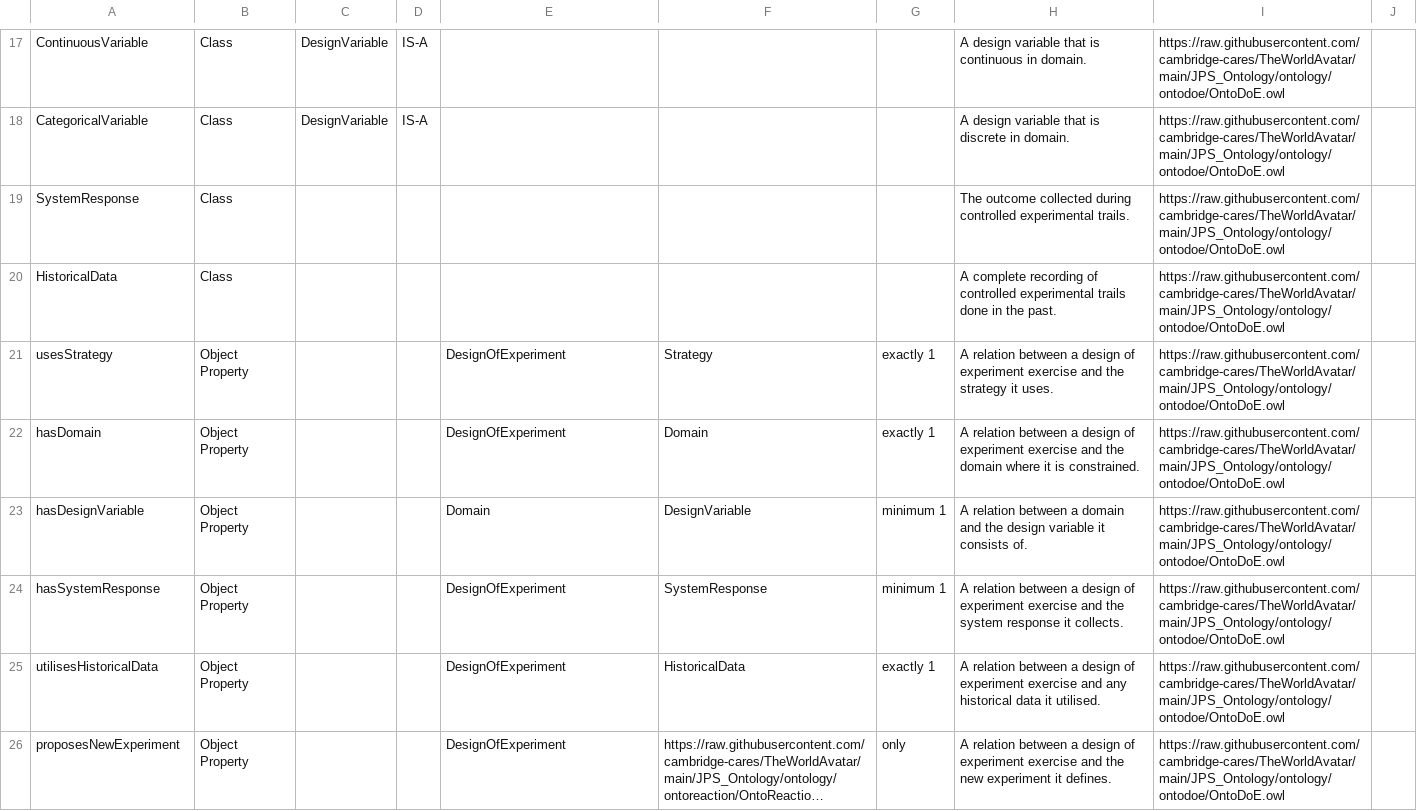
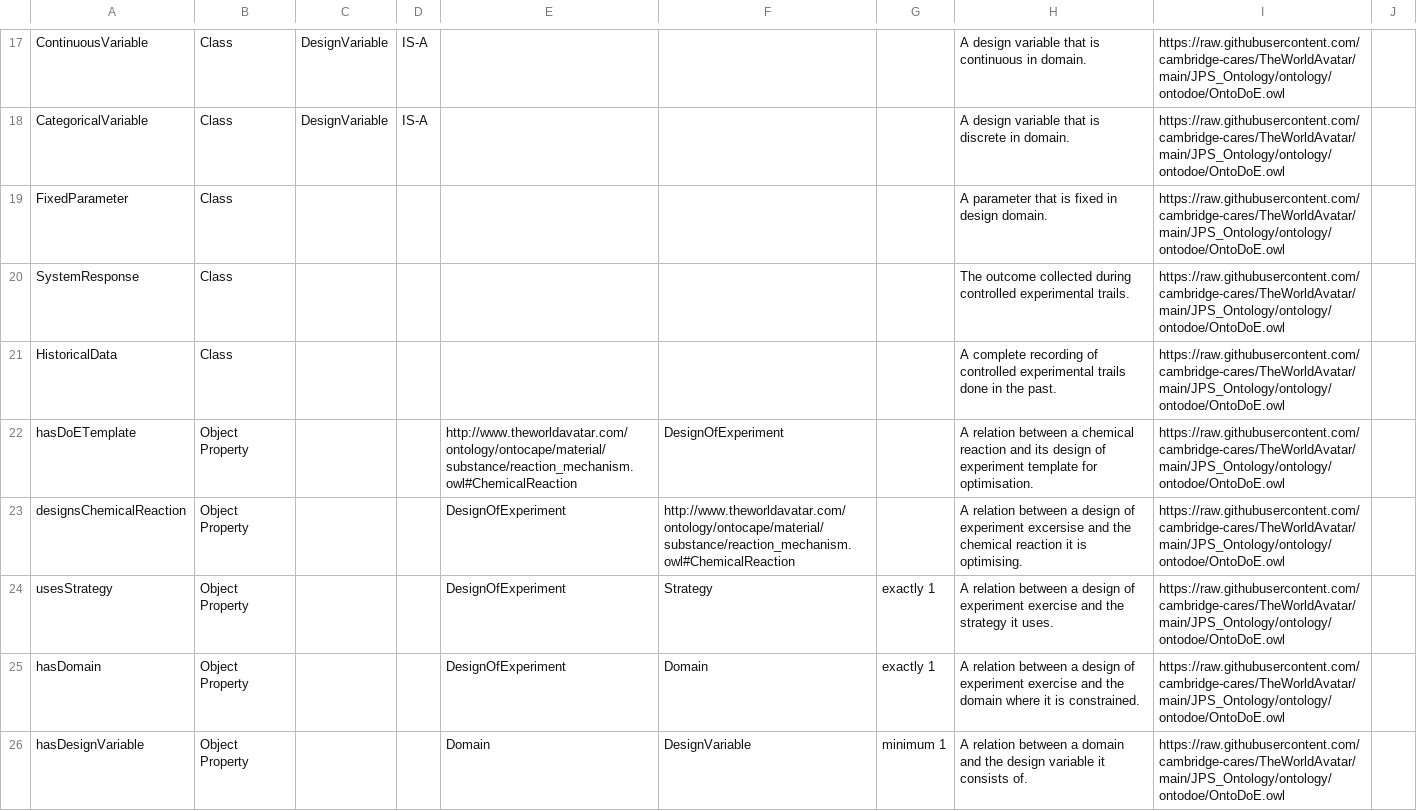
Before and after one commit to msff2/ontology, a CSV file: JPS_Ontology/KBTemplates/TBox/ontodoe.csv, drawn as a sheet; only a part is shown, gaps mark what is left out; the shorter side is filled out with more unchanged rows; long unchanged cells end in …; the diff covers the shown part only; the diff names each change by its address in the sheet, - before the commit and + after, or states it on an @@ line.

Commit message:
160-dev-rxn-opt-goal-agent: [OntoDoE] added OntoDoE:FixedParameter and other minor modifications.

```diff
--- a/JPS_Ontology/KBTemplates/TBox/ontodoe.csv
+++ b/JPS_Ontology/KBTemplates/TBox/ontodoe.csv
+row 19: FixedParameter | Class |  |  |  |  |  | A parameter that is fixed in design domain. | https://raw.githubusercontent.com/cambridge-cares/TheWorldAvatar/main/JPS_Ontology/ontology/ontodoe/OntoDoE.owl
+row 22: hasDoETemplate | Object Property |  |  | http://www.theworldavatar.com/ontology/ontocape/material/substance/reaction_mechanism.owl#ChemicalReaction | DesignOfExperiment |  | A relation between a chemical reaction and its design of experiment template for optimisation. | https://raw.githubusercontent.com/cambridge-cares/TheWorldAvatar/main/JPS_Ontology/ontology/ontodoe/OntoDoE.owl
+row 23: designsChemicalReaction | Object Property |  |  | DesignOfExperiment | http://www.theworldavatar.com/ontology/ontocape/material/substance/reaction_mechanism.owl#ChemicalReaction |  | A relation between a design of experiment excersise and the chemical reaction it is optimising. | https://raw.githubusercontent.com/cambridge-cares/TheWorldAvatar/main/JPS_Ontology/ontology/ontodoe/OntoDoE.owl
```
Also changed, not shown: 1 added row and 5 edited cells elsewhere in this file.
